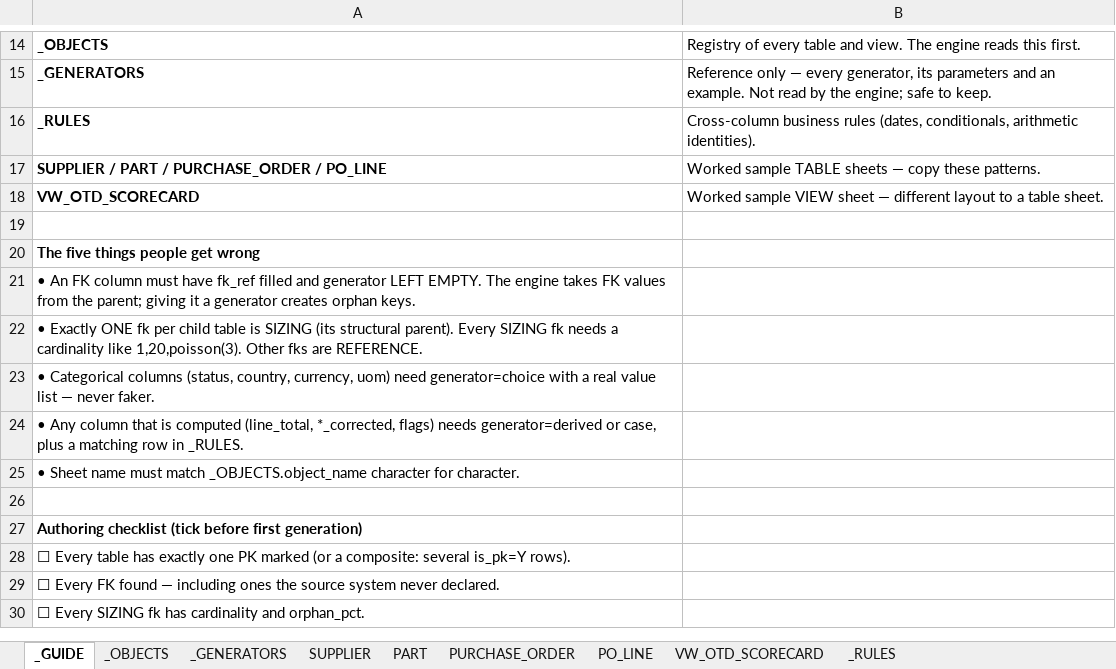
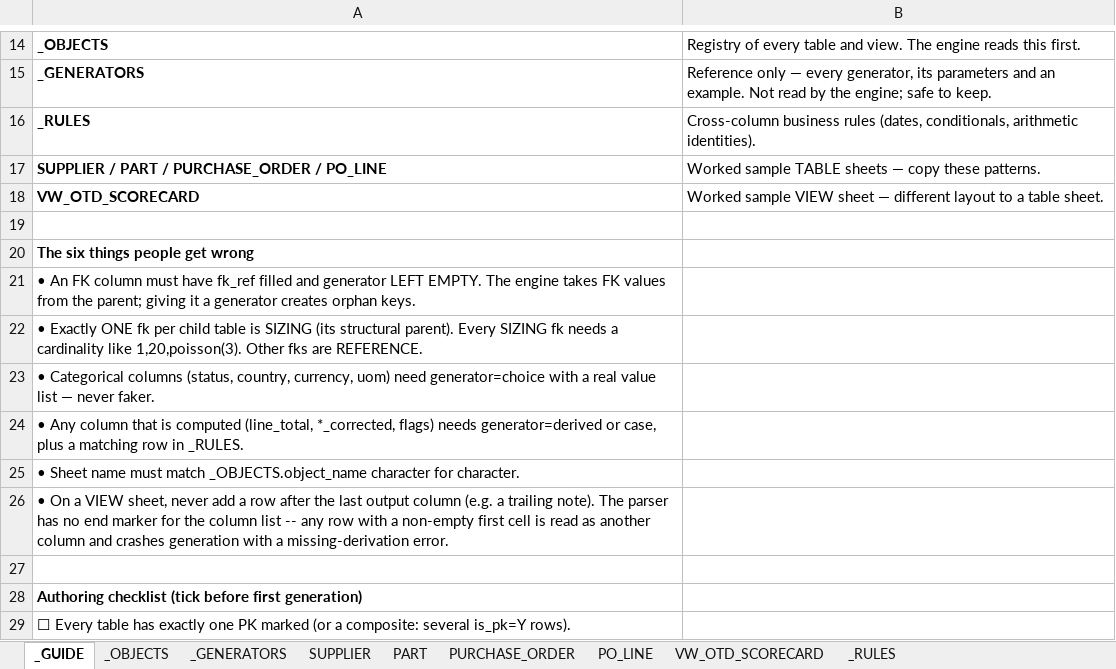
Before and after one commit to satish-999/synth_gen, an Excel workbook: templates/data_model_TEMPLATE.xlsx, sheet _GUIDE, drawn as a sheet; only a part is shown, gaps mark what is left out; the shorter side is filled out with more unchanged rows; values as stored, in another font and other column widths than the file's, no borders; the diff names each change by its address in the sheet, - before the commit and + after, or states it on an @@ line.

Commit message:
Fix template drift: real crash in worked view example, plus doc gaps
Verified templates/data_model_TEMPLATE.xlsx against the current engine
rather than just reading it.

Found a genuine crash, not just documentation drift: parse_workbook()'s
view-column loop has no end-of-section marker -- once it sees the
"column_name" header row, every subsequent row with a non-empty first
cell is read as another output column, all the way to the sheet's last
row. VW_OTD_SCORECARD had an explanatory "NOTE: ..." row after its last
real column, which got parsed as a 6th column with derivation=None,
crashing materialize_view()'s regex match with TypeError. The template,
as originally committed, never actually completed its own documented
worked example (200 suppliers, 1,500 parts). Removed the row; the guide
already covers the same point in prose, so nothing is lost.

Also ran normalize_model.py for real (not just validate_model.py, which
only catches BLOCKING issues): it silently found two non-blocking fixes
the template shipped with -- SUPPLIER.supplier_id's pattern could only
produce 10,000 unique values (a real hang risk on a wider run), and
PO_LINE.line_number (a PK) wasn't marked is_unique. Applied both.

Documentation gaps, all confirmed against the actual engine code, not
assumed: fk_lookup_jitter's optional `multiplier` param (an actual
argument the generator reads, absent from both _GENERATORS and the
guide); that `group_by` may be left empty for a pass-through view (no
grouping, just filtered/joined rows); and the 10,000-retry bound on
unique-value generation, which normalize_model.py works around
automatically for the common case (pattern too narrow for the row
count).

Verified clean after fixes: validate_model.py PASS, normalize_model.py
0 fixed / 0 approximated / 0 blocking, full generation succeeds end to
end (200 suppliers, 1,500 parts -> 1,470 POs, 4,575 lines, matching the
guide's documented numbers), and validate_compliance.py 42/42 including
full view recomputation reconciliation.

```diff
--- a/templates/data_model_TEMPLATE.xlsx (sheet _GUIDE)
+++ b/templates/data_model_TEMPLATE.xlsx (sheet _GUIDE)
-A20: The five things people get wrong
+A20: The six things people get wrong
+row 26: • On a VIEW sheet, never add a row after the last output column (e.g. a trailing note). The parser has no end marker for the column list -- any row with a non-empty first cell is read as another column and crashes generation with a missing-derivation error.
```
Also changed, not shown: sheet _GENERATORS, sheet VW_OTD_SCORECARD, sheet SUPPLIER, sheet PO_LINE, 1 other file.
